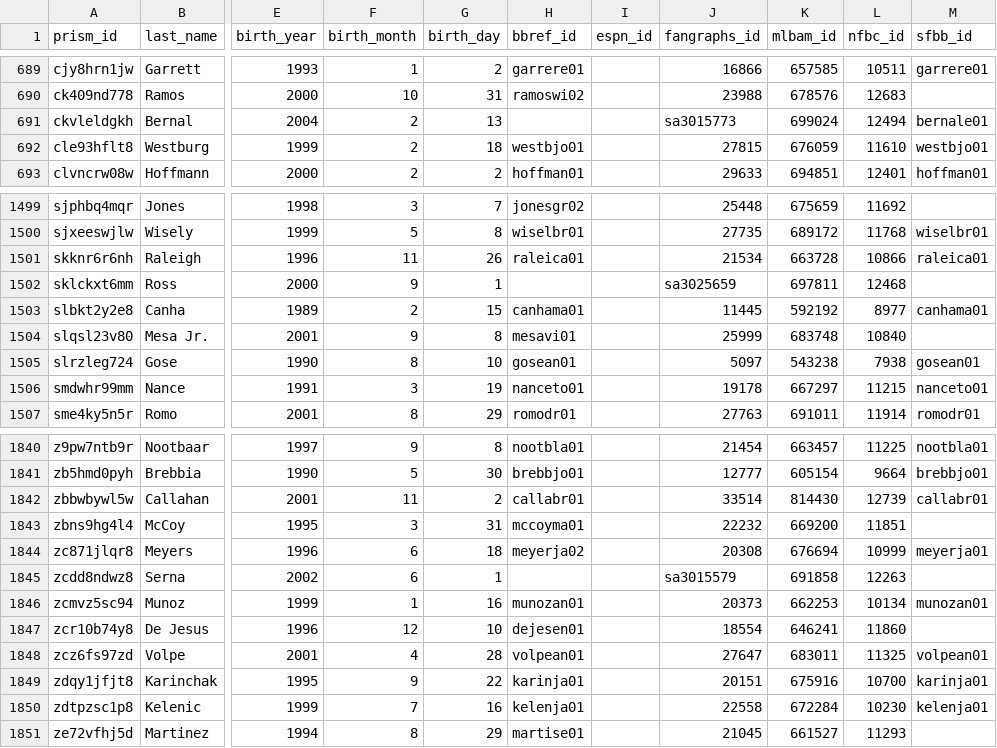
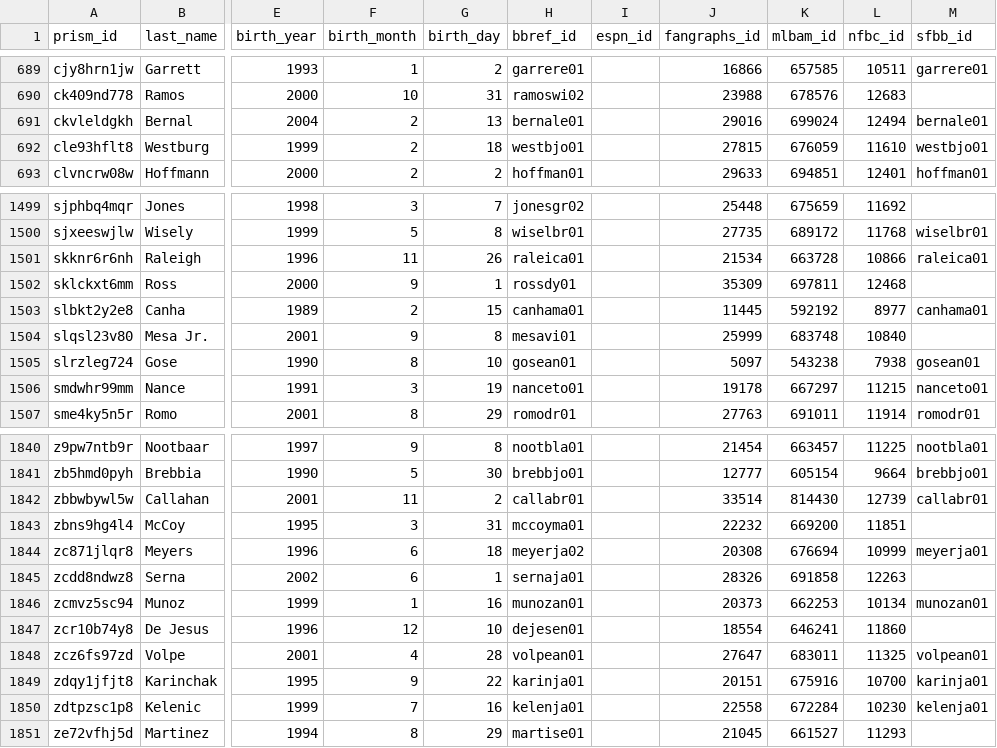
Before and after one commit to StatsVine/prism-crosswalk-data, a CSV file: data/mlb/players.csv, drawn as a sheet; only a part is shown, gaps mark what is left out; the diff names each change by its address in the sheet, - before the commit and + after, or states it on an @@ line.

Commit message:
mlb: Update FanGraphs ids for 3 promoted players

```diff
--- a/data/mlb/players.csv
+++ b/data/mlb/players.csv
-H691 (bbref_id): (empty)
+H691 (bbref_id): bernale01
-J691 (fangraphs_id): sa3015773
+J691 (fangraphs_id): 29016
-H1502 (bbref_id): (empty)
+H1502 (bbref_id): rossdy01
-J1502 (fangraphs_id): sa3025659
+J1502 (fangraphs_id): 35309
-H1845 (bbref_id): (empty)
+H1845 (bbref_id): sernaja01
-J1845 (fangraphs_id): sa3015579
+J1845 (fangraphs_id): 28326
```
